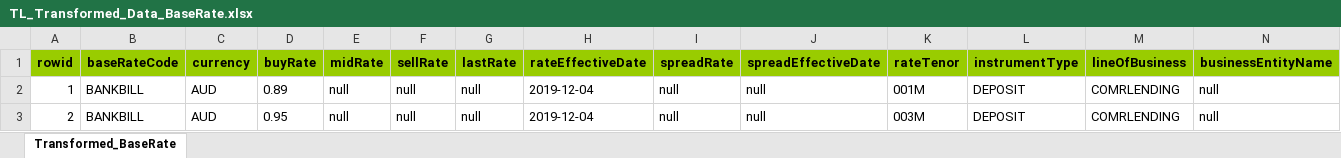
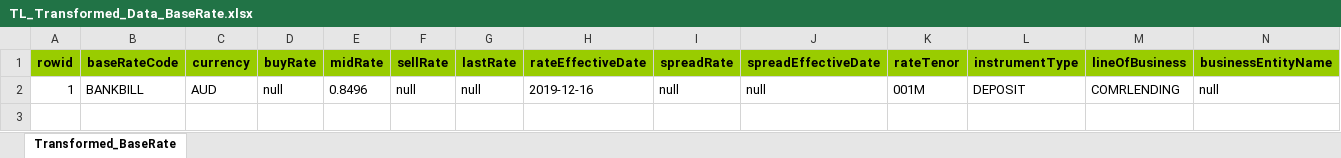
Before and after one commit to shirleenhong/automation-loan-application-cba, an Excel workbook: DataSet/NewUATDeals_DataSet/Transformation_Layer/TL_Base_Rate/BaseRates_Files_27DEC2019/TL_Transformed_Data_BaseRate.xlsx, sheet Transformed_BaseRate, drawn as a sheet; only a part is shown; values as stored, in another font and other column widths than the file's, no borders; rows hold the shown columns only; the diff names each change by its address in the sheet, - before the commit and + after, or states it on an @@ line.

```diff
--- a/DataSet/NewUATDeals_DataSet/Transformation_Layer/TL_Base_Rate/BaseRates_Files_27DEC2019/TL_Transformed_Data_BaseRate.xlsx (sheet Transformed_BaseRate)
+++ b/DataSet/NewUATDeals_DataSet/Transformation_Layer/TL_Base_Rate/BaseRates_Files_27DEC2019/TL_Transformed_Data_BaseRate.xlsx (sheet Transformed_BaseRate)
-D2 (buyRate): 0.89
+D2 (buyRate): null
-E2 (midRate): null
+E2 (midRate): 0.8496
-H2 (rateEffectiveDate): 2019-12-04
+H2 (rateEffectiveDate): 2019-12-16
-row 3: 2 | BANKBILL | AUD | 0.95 | null | null | null | 2019-12-04 | null | null | 003M | DEPOSIT | COMRLENDING | null
```
Also changed, not shown: DataSet/NewUATDeals_DataSet/Transformation_Layer/TL_Data_Set_New_UAT.xlsx, 3 other files.
